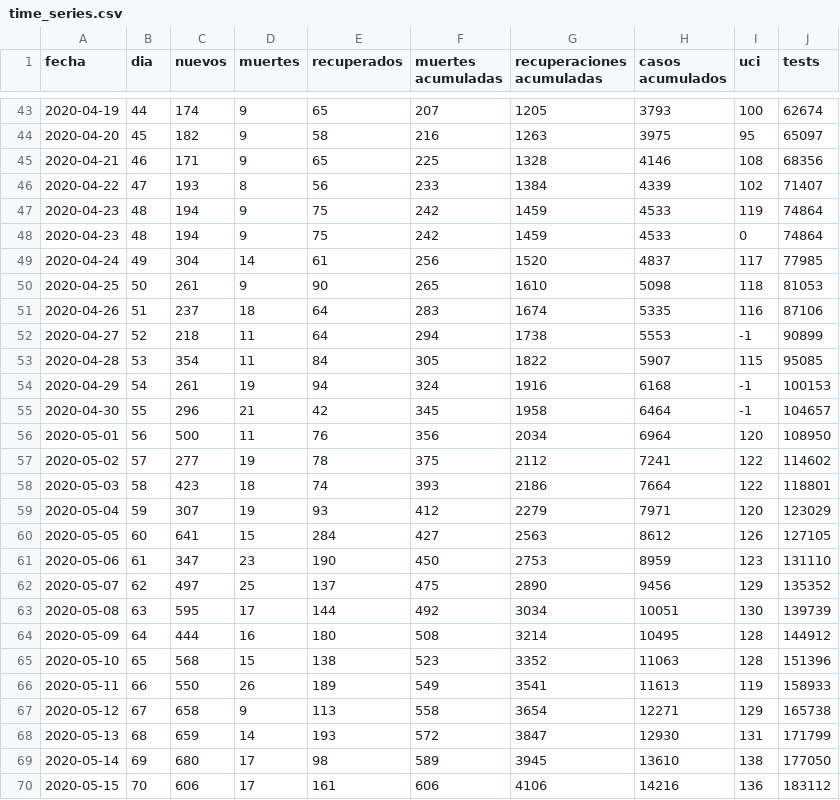
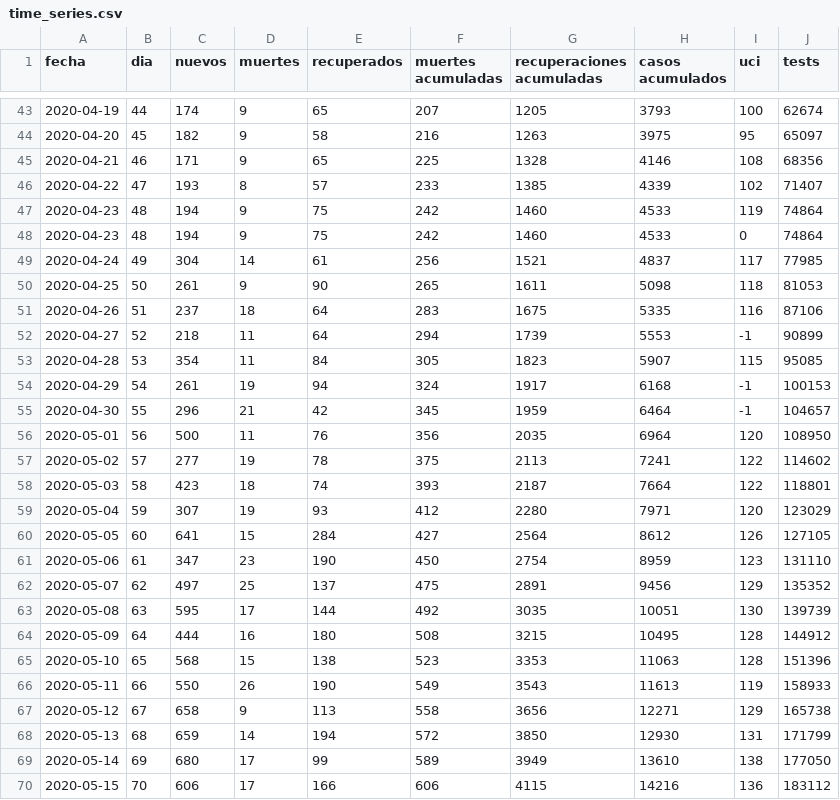
Before and after one commit to dfuribez/COVID-19-Colombia, a CSV file: time_series.csv, drawn as a sheet; only a part is shown, gaps mark what is left out; the diff covers the shown part only.

Commit message:
Actualizado 25/05/2020 - 21981 casos [subida automática]

```diff
--- a/time_series.csv
+++ b/time_series.csv
@@ -45,26 +45,26 @@ fecha,dia,nuevos,muertes,recuperados,muertes acumuladas,recuperaciones acumulada
 2020-04-21,46,171,9,65,225,1328,4146,108,68356
-2020-04-22,47,193,8,56,233,1384,4339,102,71407
-2020-04-23,48,194,9,75,242,1459,4533,119,74864
-2020-04-23,48,194,9,75,242,1459,4533,0,74864
-2020-04-24,49,304,14,61,256,1520,4837,117,77985
-2020-04-25,50,261,9,90,265,1610,5098,118,81053
-2020-04-26,51,237,18,64,283,1674,5335,116,87106
-2020-04-27,52,218,11,64,294,1738,5553,-1,90899
-2020-04-28,53,354,11,84,305,1822,5907,115,95085
-2020-04-29,54,261,19,94,324,1916,6168,-1,100153
-2020-04-30,55,296,21,42,345,1958,6464,-1,104657
-2020-05-01,56,500,11,76,356,2034,6964,120,108950
-2020-05-02,57,277,19,78,375,2112,7241,122,114602
-2020-05-03,58,423,18,74,393,2186,7664,122,118801
-2020-05-04,59,307,19,93,412,2279,7971,120,123029
-2020-05-05,60,641,15,284,427,2563,8612,126,127105
-2020-05-06,61,347,23,190,450,2753,8959,123,131110
-2020-05-07,62,497,25,137,475,2890,9456,129,135352
-2020-05-08,63,595,17,144,492,3034,10051,130,139739
-2020-05-09,64,444,16,180,508,3214,10495,128,144912
-2020-05-10,65,568,15,138,523,3352,11063,128,151396
-2020-05-11,66,550,26,189,549,3541,11613,119,158933
-2020-05-12,67,658,9,113,558,3654,12271,129,165738
-2020-05-13,68,659,14,193,572,3847,12930,131,171799
-2020-05-14,69,680,17,98,589,3945,13610,138,177050
-2020-05-15,70,606,17,161,606,4106,14216,136,183112
+2020-04-22,47,193,8,57,233,1385,4339,102,71407
+2020-04-23,48,194,9,75,242,1460,4533,119,74864
+2020-04-23,48,194,9,75,242,1460,4533,0,74864
+2020-04-24,49,304,14,61,256,1521,4837,117,77985
+2020-04-25,50,261,9,90,265,1611,5098,118,81053
+2020-04-26,51,237,18,64,283,1675,5335,116,87106
+2020-04-27,52,218,11,64,294,1739,5553,-1,90899
+2020-04-28,53,354,11,84,305,1823,5907,115,95085
+2020-04-29,54,261,19,94,324,1917,6168,-1,100153
+2020-04-30,55,296,21,42,345,1959,6464,-1,104657
+2020-05-01,56,500,11,76,356,2035,6964,120,108950
+2020-05-02,57,277,19,78,375,2113,7241,122,114602
+2020-05-03,58,423,18,74,393,2187,7664,122,118801
+2020-05-04,59,307,19,93,412,2280,7971,120,123029
+2020-05-05,60,641,15,284,427,2564,8612,126,127105
+2020-05-06,61,347,23,190,450,2754,8959,123,131110
+2020-05-07,62,497,25,137,475,2891,9456,129,135352
+2020-05-08,63,595,17,144,492,3035,10051,130,139739
+2020-05-09,64,444,16,180,508,3215,10495,128,144912
+2020-05-10,65,568,15,138,523,3353,11063,128,151396
+2020-05-11,66,550,26,190,549,3543,11613,119,158933
+2020-05-12,67,658,9,113,558,3656,12271,129,165738
+2020-05-13,68,659,14,194,572,3850,12930,131,171799
+2020-05-14,69,680,17,99,589,3949,13610,138,177050
+2020-05-15,70,606,17,166,606,4115,14216,136,183112
```
Also changed, not shown: 1 added row and 40 edited cells elsewhere in this file, 2 other files.
